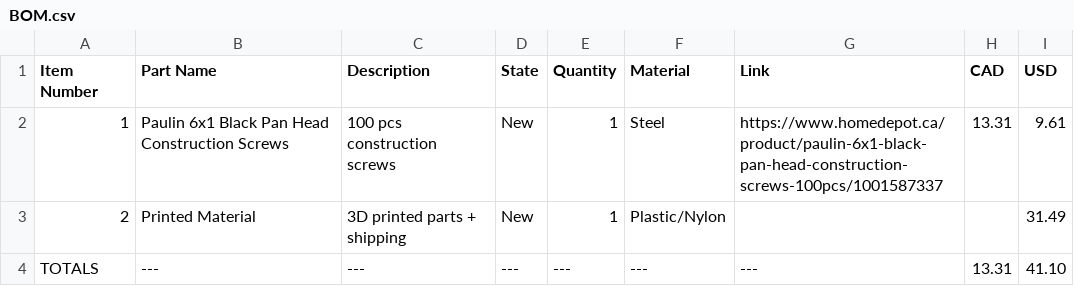
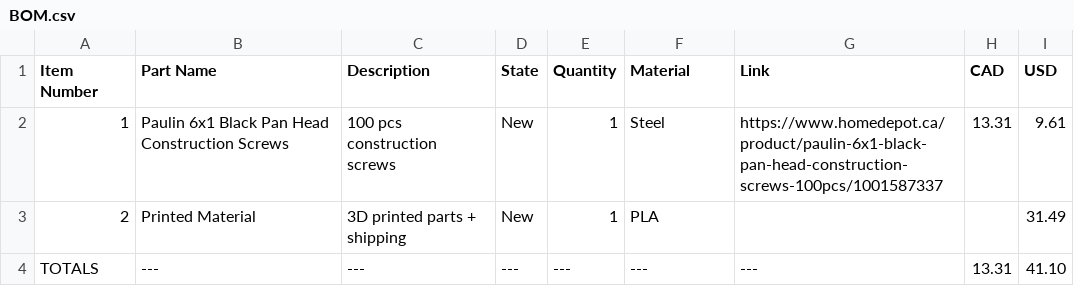
Before and after one commit to AamirKPathan/Medal-Hanger, a CSV file: BOM.csv, drawn as a sheet.

Commit message:
changed material

```diff
--- a/BOM.csv
+++ b/BOM.csv
@@ -2,3 +2,3 @@ Item Number,Part Name,Description,State,Quantity,Material,Link,CAD,USD
 1,Paulin 6x1 Black Pan Head Construction Screws,100 pcs construction screws,New,1,Steel,https://www.homedepot.ca/product/paulin-6x1-black-pan-head-construction-screws-100pcs/1001587337,13.31,9.61
-2,Printed Material,3D printed parts + shipping,New,1,Plastic/Nylon,, ,31.49
+2,Printed Material,3D printed parts + shipping,New,1,PLA,, ,31.49
 TOTALS,---,---,---,---,---,---,13.31,41.10
```
